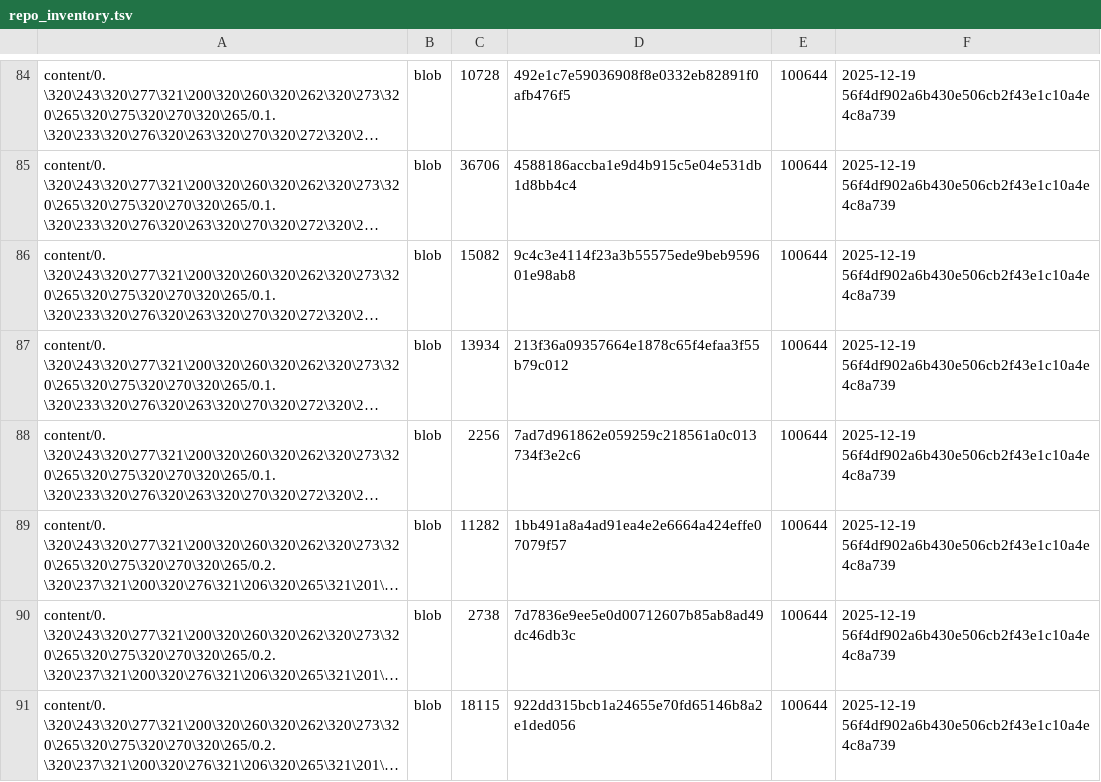
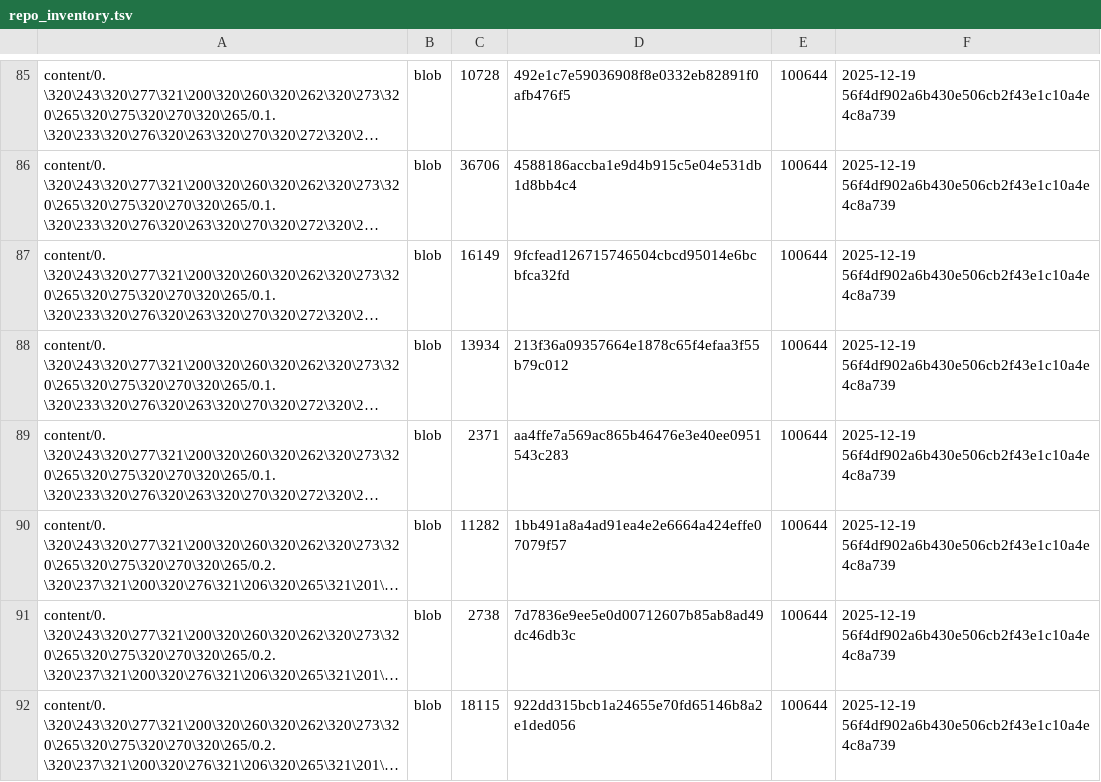
Before and after one commit to TserenTserenov/DS-ecosystem-development, a TSV file: artifacts/inventories/repo_inventory.tsv, drawn as a sheet; only a part is shown, gaps mark what is left out; long unchanged cells end in …; addresses are those after the commit; the diff covers the shown part only; the diff names each change by its address in the sheet, - before the commit and + after, or states it on an @@ line.

```diff
--- a/artifacts/inventories/repo_inventory.tsv
+++ b/artifacts/inventories/repo_inventory.tsv
-C87: 15082
+C87: 16149
-D87: 9c4c3e4114f23a3b55575ede9beb959601e98ab8
+D87: 9fcfead126715746504cbcd95014e6bcbfca32fd
-C89: 2256
+C89: 2371
-D89: 7ad7d961862e059259c218561a0c013734f3e2c6
+D89: aa4ffe7a569ac865b46476e3e40ee0951543c283
```
Also changed, not shown: 2 added rows and 22 edited cells elsewhere in this file.
